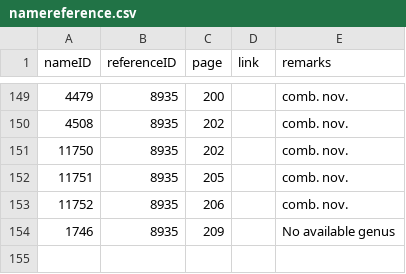
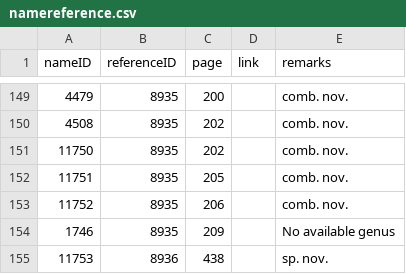
Before and after one commit to dhobern/Gelechiidae, a CSV file: coldp/data/namereference.csv, drawn as a sheet; only a part is shown, gaps mark what is left out; the diff names each change by its address in the sheet, - before the commit and + after, or states it on an @@ line.

```diff
--- a/coldp/data/namereference.csv
+++ b/coldp/data/namereference.csv
+row 155: 11753 | 8936 | 438 |  | sp. nov.
```
Also changed, not shown: coldp/data/distribution.csv, coldp/data/reference.csv, 4 other files.
